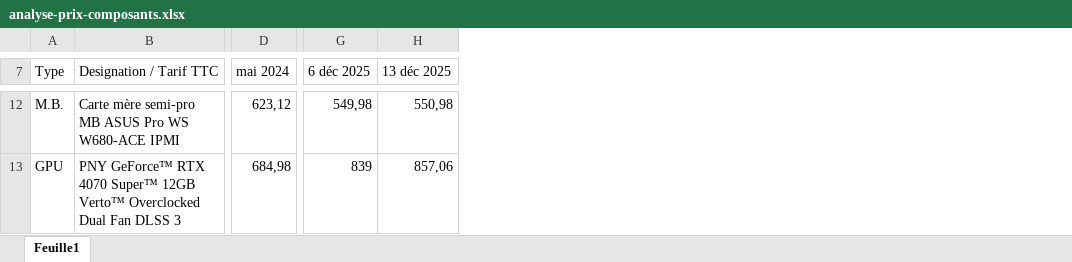
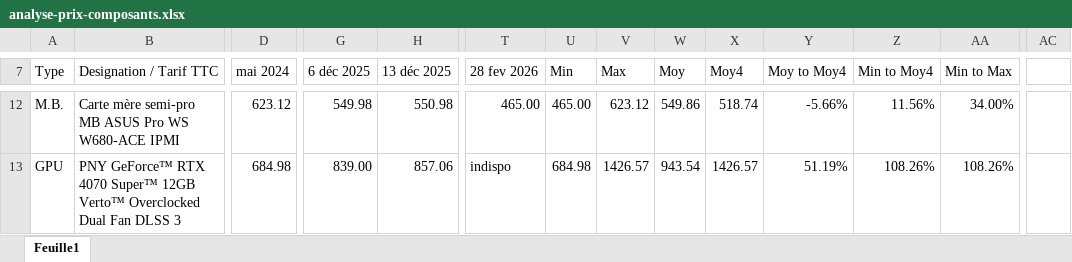
Before and after one commit to AlexiaGossa/PricesOfIT, an Excel workbook: analyse-prix-composants.xlsx, sheet Feuille1, drawn as a sheet; only a part is shown, gaps mark what is left out; values as stored, in another font and other column widths than the file's, no cell formats; the diff covers the shown part only; the diff names each change by its address in the sheet, - before the commit and + after, or states it on an @@ line.

```diff
--- a/analyse-prix-composants.xlsx (sheet Feuille1)
+++ b/analyse-prix-composants.xlsx (sheet Feuille1)
+column T (28 fev 2026), rows 12-13: 465.00 | indispo
+column U (Min), rows 12-13: 465.00 | 684.98
+column V (Max), rows 12-13: 623.12 | 1426.57
+column W (Moy), rows 12-13: 549.86 | 943.54
+column X (Moy4), rows 12-13: 518.74 | 1426.57
+column Y (Moy to Moy4), rows 12-13: -5.66% | 51.19%
+column Z (Min to Moy4), rows 12-13: 11.56% | 108.26%
+column AA (Min to Max), rows 12-13: 34.00% | 108.26%
+column AC, empty
-D12 (mai 2024): 623,12
+D12 (mai 2024): 623.12
-G12 (6 déc 2025): 549,98
+G12 (6 déc 2025): 549.98
-H12 (13 déc 2025): 550,98
+H12 (13 déc 2025): 550.98
-D13 (mai 2024): 684,98
+D13 (mai 2024): 684.98
-G13 (6 déc 2025): 839
+G13 (6 déc 2025): 839.00
-H13 (13 déc 2025): 857,06
+H13 (13 déc 2025): 857.06
```
Also changed, not shown: 3 added rows, 1 removed row and 426 edited cells elsewhere in this sheet, cell formats, 1 other file.
